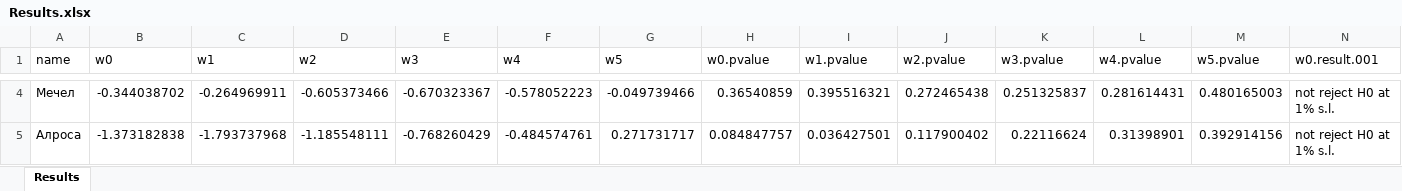
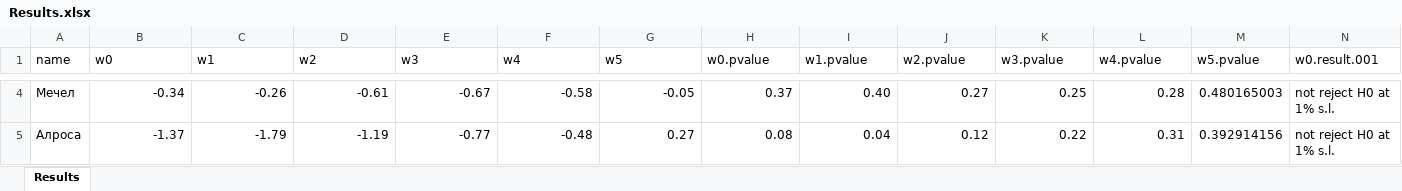
Before and after one commit to d-gorbatenko/ICEF_Project, an Excel workbook: data/Results.xlsx, sheet Results, drawn as a sheet; only a part is shown, gaps mark what is left out; values as stored, in another font and other column widths than the file's, no borders; the diff covers the shown part only; the diff names each change by its address in the sheet, - before the commit and + after, or states it on an @@ line.

```diff
--- a/data/Results.xlsx (sheet Results)
+++ b/data/Results.xlsx (sheet Results)
-B4 (w0): -0.344038702
+B4 (w0): -0.34
-C4 (w1): -0.264969911
+C4 (w1): -0.26
-D4 (w2): -0.605373466
+D4 (w2): -0.61
-E4 (w3): -0.670323367
+E4 (w3): -0.67
-F4 (w4): -0.578052223
+F4 (w4): -0.58
-G4 (w5): -0.049739466
+G4 (w5): -0.05
-H4 (w0.pvalue): 0.36540859
+H4 (w0.pvalue): 0.37
-I4 (w1.pvalue): 0.395516321
+I4 (w1.pvalue): 0.40
-J4 (w2.pvalue): 0.272465438
+J4 (w2.pvalue): 0.27
-K4 (w3.pvalue): 0.251325837
+K4 (w3.pvalue): 0.25
-L4 (w4.pvalue): 0.281614431
+L4 (w4.pvalue): 0.28
-B5 (w0): -1.373182838
+B5 (w0): -1.37
-C5 (w1): -1.793737968
+C5 (w1): -1.79
-D5 (w2): -1.185548111
+D5 (w2): -1.19
-E5 (w3): -0.768260429
+E5 (w3): -0.77
-F5 (w4): -0.484574761
+F5 (w4): -0.48
-G5 (w5): 0.271731717
+G5 (w5): 0.27
-H5 (w0.pvalue): 0.084847757
+H5 (w0.pvalue): 0.08
-I5 (w1.pvalue): 0.036427501
+I5 (w1.pvalue): 0.04
-J5 (w2.pvalue): 0.117900402
+J5 (w2.pvalue): 0.12
-K5 (w3.pvalue): 0.22116624
+K5 (w3.pvalue): 0.22
-L5 (w4.pvalue): 0.31398901
+L5 (w4.pvalue): 0.31
```
Also changed, not shown: 5 added rows and 110 edited cells elsewhere in this sheet, 2 other files.
